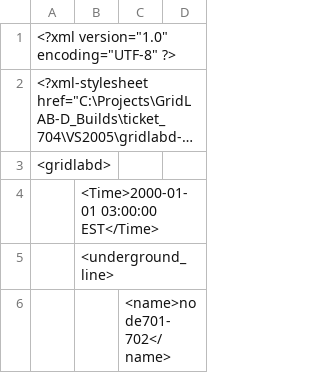
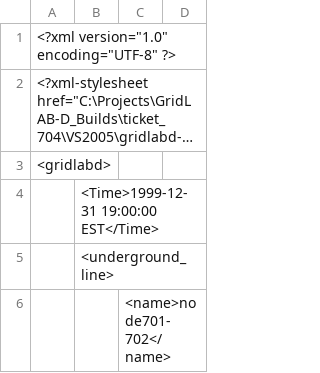
Before and after one commit to islaziyat/gridlabd-optimisation, a CSV file: impedance.csv, drawn as a sheet; only a part is shown; long unchanged cells end in ….

```diff
--- a/impedance.csv
+++ b/impedance.csv
@@ -3,3 +3,3 @@
 <gridlabd>
-	<Time>2000-01-01 03:00:00 EST</Time>
+	<Time>1999-12-31 19:00:00 EST</Time>
 	<underground_line>
```
Also changed, not shown: output_voltage.csv, 9 other files.
